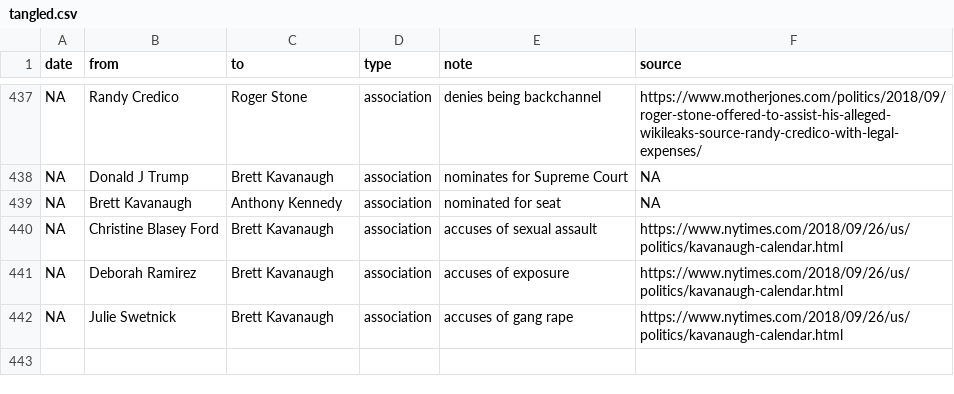
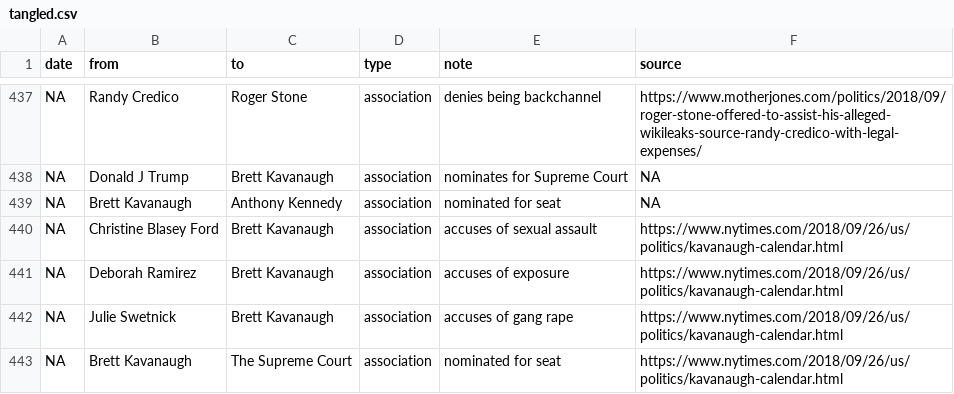
Before and after one commit to schnee/tangled, a CSV file: data/tangled.csv, drawn as a sheet; only a part is shown, gaps mark what is left out.

```diff
--- a/data/tangled.csv
+++ b/data/tangled.csv
@@ -442 +442,2 @@ NA,Deborah Ramirez,Brett Kavanaugh,association,accuses of exposure,https://www.n
 NA,Julie Swetnick,Brett Kavanaugh,association,accuses of gang rape,https://www.nytimes.com/2018/09/26/us/politics/kavanaugh-calendar.html
+NA,Brett Kavanaugh,The Supreme Court,association,nominated for seat,https://www.nytimes.com/2018/09/26/us/politics/kavanaugh-calendar.html
```
Also changed, not shown: 3 other files.
